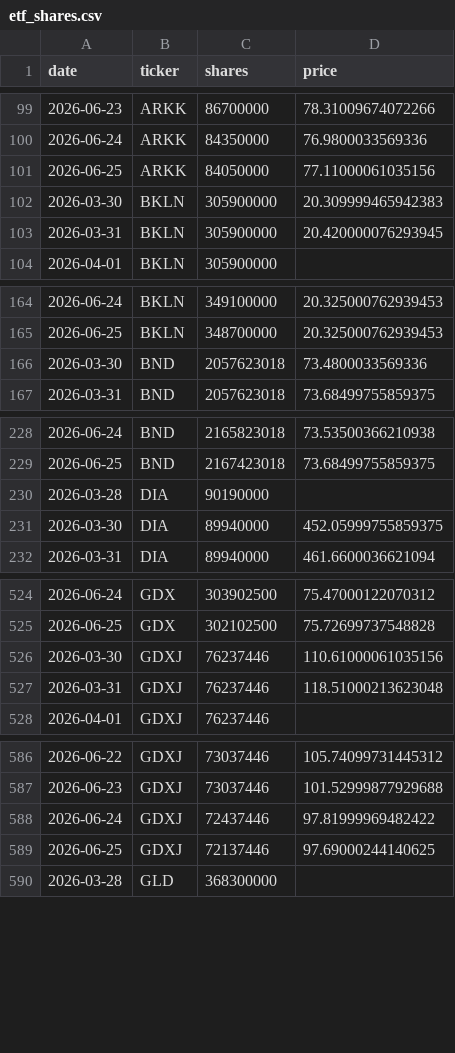
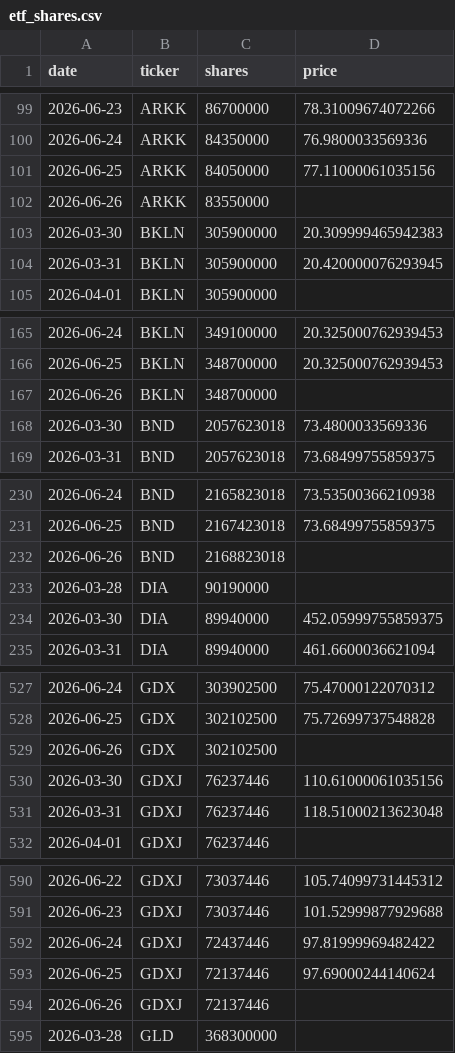
Before and after one commit to isaergun/etf-flows-data, a CSV file: data/etf_shares.csv, drawn as a sheet; only a part is shown, gaps mark what is left out; the diff covers the shown part only.

```diff
--- a/data/etf_shares.csv
+++ b/data/etf_shares.csv
@@ -101,2 +101,3 @@ date,ticker,shares,price
 2026-06-25,ARKK,84050000,77.11000061035156
+2026-06-26,ARKK,83550000,
 2026-03-30,BKLN,305900000,20.309999465942383
@@ -165,2 +166,3 @@ date,ticker,shares,price
 2026-06-25,BKLN,348700000,20.325000762939453
+2026-06-26,BKLN,348700000,
 2026-03-30,BND,2057623018,73.4800033569336
@@ -229,2 +231,3 @@ date,ticker,shares,price
 2026-06-25,BND,2167423018,73.68499755859375
+2026-06-26,BND,2168823018,
 2026-03-28,DIA,90190000,
@@ -525,2 +528,3 @@ date,ticker,shares,price
 2026-06-25,GDX,302102500,75.72699737548828
+2026-06-26,GDX,302102500,
 2026-03-30,GDXJ,76237446,110.61000061035156
@@ -588,3 +592,4 @@ date,ticker,shares,price
 2026-06-24,GDXJ,72437446,97.81999969482422
-2026-06-25,GDXJ,72137446,97.69000244140625
+2026-06-25,GDXJ,72137446,97.69000244140624
+2026-06-26,GDXJ,72137446,
 2026-03-28,GLD,368300000,
```
Also changed, not shown: 7 added rows elsewhere in this file, data/etf_aum.csv, data/etf_flows.csv.
